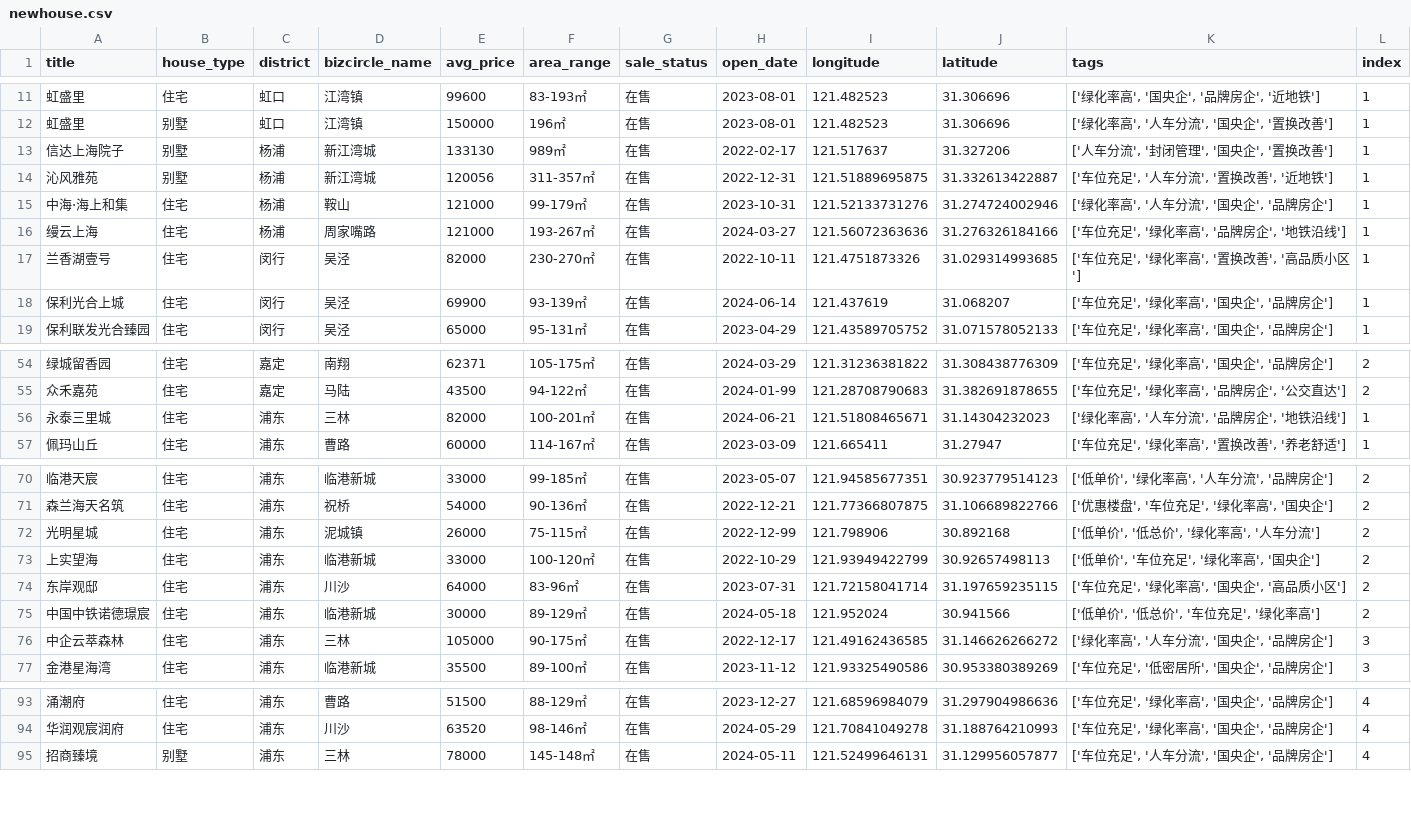
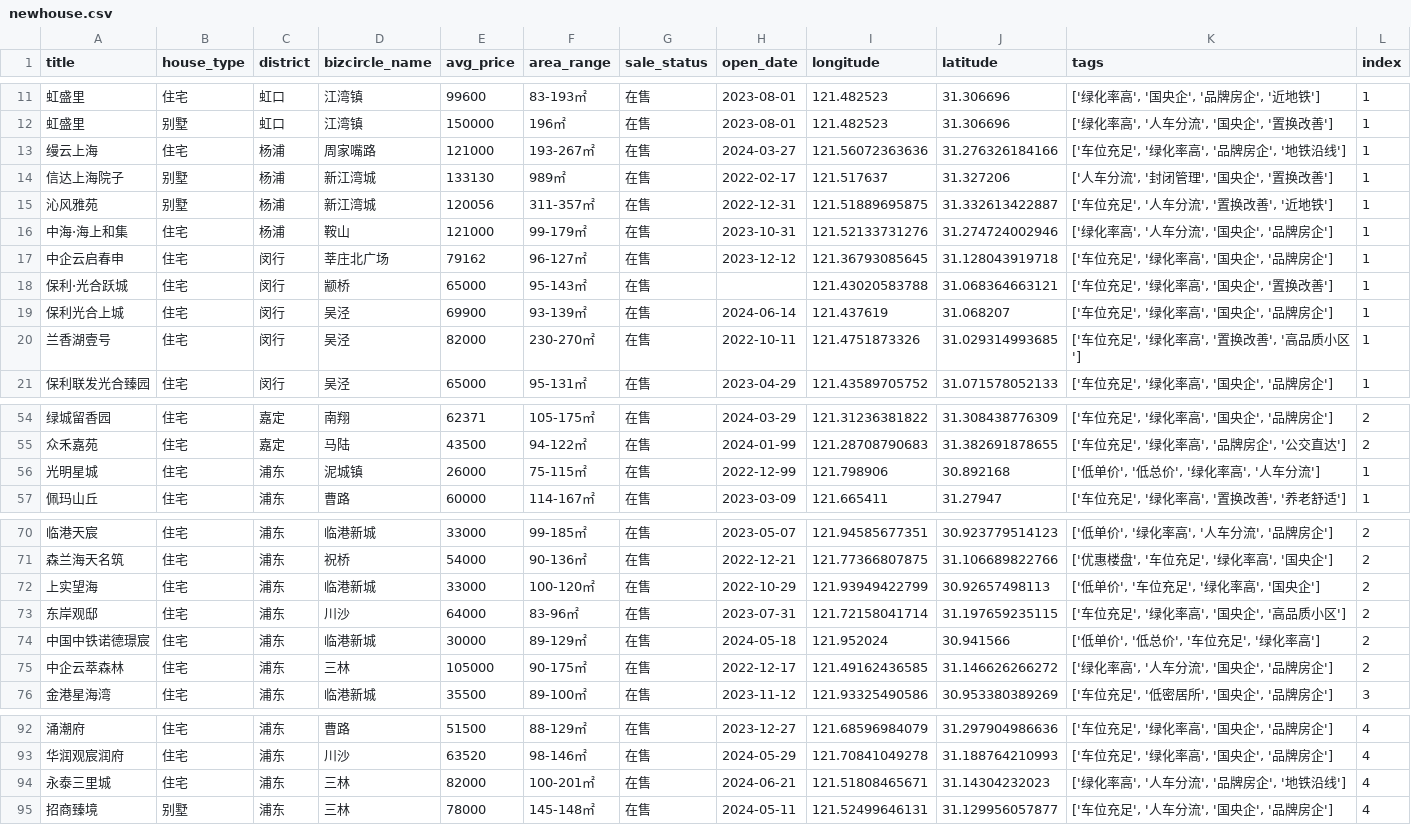
Before and after one commit to joeyrensh/pub_finance, a CSV file: pub_finance/finance/houseinfo/newhouse.csv, drawn as a sheet; only a part is shown, gaps mark what is left out; the diff covers the shown part only.

```diff
--- a/pub_finance/finance/houseinfo/newhouse.csv
+++ b/pub_finance/finance/houseinfo/newhouse.csv
@@ -12,2 +12,3 @@ title,house_type,district,bizcircle_name,avg_price,area_range,sale_status,open_d
 虹盛里,别墅,虹口,江湾镇,150000,196㎡,在售,2023-08-01,121.482523,31.306696,"['绿化率高', '人车分流', '国央企', '置换改善']",1
+缦云上海,住宅,杨浦,周家嘴路,121000,193-267㎡,在售,2024-03-27,121.56072363636,31.276326184166,"['车位充足', '绿化率高', '品牌房企', '地铁沿线']",1
 信达上海院子,别墅,杨浦,新江湾城,133130,989㎡,在售,2022-02-17,121.517637,31.327206,"['人车分流', '封闭管理', '国央企', '置换改善']",1
@@ -15,5 +16,6 @@ title,house_type,district,bizcircle_name,avg_price,area_range,sale_status,open_d
 中海·海上和集,住宅,杨浦,鞍山,121000,99-179㎡,在售,2023-10-31,121.52133731276,31.274724002946,"['绿化率高', '人车分流', '国央企', '品牌房企']",1
-缦云上海,住宅,杨浦,周家嘴路,121000,193-267㎡,在售,2024-03-27,121.56072363636,31.276326184166,"['车位充足', '绿化率高', '品牌房企', '地铁沿线']",1
+中企云启春申,住宅,闵行,莘庄北广场,79162,96-127㎡,在售,2023-12-12,121.36793085645,31.128043919718,"['车位充足', '绿化率高', '国央企', '品牌房企']",1
+保利·光合跃城,住宅,闵行,颛桥,65000,95-143㎡,在售,,121.43020583788,31.068364663121,"['车位充足', '绿化率高', '国央企', '置换改善']",1
+保利光合上城,住宅,闵行,吴泾,69900,93-139㎡,在售,2024-06-14,121.437619,31.068207,"['车位充足', '绿化率高', '国央企', '品牌房企']",1
 兰香湖壹号,住宅,闵行,吴泾,82000,230-270㎡,在售,2022-10-11,121.4751873326,31.029314993685,"['车位充足', '绿化率高', '置换改善', '高品质小区']",1
-保利光合上城,住宅,闵行,吴泾,69900,93-139㎡,在售,2024-06-14,121.437619,31.068207,"['车位充足', '绿化率高', '国央企', '品牌房企']",1
 保利联发光合臻园,住宅,闵行,吴泾,65000,95-131㎡,在售,2023-04-29,121.43589705752,31.071578052133,"['车位充足', '绿化率高', '国央企', '品牌房企']",1
@@ -55,3 +55,3 @@ title,house_type,district,bizcircle_name,avg_price,area_range,sale_status,open_d
 众禾嘉苑,住宅,嘉定,马陆,43500,94-122㎡,在售,2024-01-99,121.28708790683,31.382691878655,"['车位充足', '绿化率高', '品牌房企', '公交直达']",2
-永泰三里城,住宅,浦东,三林,82000,100-201㎡,在售,2024-06-21,121.51808465671,31.14304232023,"['绿化率高', '人车分流', '品牌房企', '地铁沿线']",1
+光明星城,住宅,浦东,泥城镇,26000,75-115㎡,在售,2022-12-99,121.798906,30.892168,"['低单价', '低总价', '绿化率高', '人车分流']",1
 佩玛山丘,住宅,浦东,曹路,60000,114-167㎡,在售,2023-03-09,121.665411,31.27947,"['车位充足', '绿化率高', '置换改善', '养老舒适']",1
@@ -71,3 +71,2 @@ title,house_type,district,bizcircle_name,avg_price,area_range,sale_status,open_d
 森兰海天名筑,住宅,浦东,祝桥,54000,90-136㎡,在售,2022-12-21,121.77366807875,31.106689822766,"['优惠楼盘', '车位充足', '绿化率高', '国央企']",2
-光明星城,住宅,浦东,泥城镇,26000,75-115㎡,在售,2022-12-99,121.798906,30.892168,"['低单价', '低总价', '绿化率高', '人车分流']",2
 上实望海,住宅,浦东,临港新城,33000,100-120㎡,在售,2022-10-29,121.93949422799,30.92657498113,"['低单价', '车位充足', '绿化率高', '国央企']",2
@@ -75,3 +74,3 @@ title,house_type,district,bizcircle_name,avg_price,area_range,sale_status,open_d
 中国中铁诺德璟宸,住宅,浦东,临港新城,30000,89-129㎡,在售,2024-05-18,121.952024,30.941566,"['低单价', '低总价', '车位充足', '绿化率高']",2
-中企云萃森林,住宅,浦东,三林,105000,90-175㎡,在售,2022-12-17,121.49162436585,31.146626266272,"['绿化率高', '人车分流', '国央企', '品牌房企']",3
+中企云萃森林,住宅,浦东,三林,105000,90-175㎡,在售,2022-12-17,121.49162436585,31.146626266272,"['绿化率高', '人车分流', '国央企', '品牌房企']",2
 金港星海湾,住宅,浦东,临港新城,35500,89-100㎡,在售,2023-11-12,121.93325490586,30.953380389269,"['车位充足', '低密居所', '国央企', '品牌房企']",3
@@ -94,2 +93,3 @@ title,house_type,district,bizcircle_name,avg_price,area_range,sale_status,open_d
 华润观宸润府,住宅,浦东,川沙,63520,98-146㎡,在售,2024-05-29,121.70841049278,31.188764210993,"['车位充足', '绿化率高', '国央企', '品牌房企']",4
+永泰三里城,住宅,浦东,三林,82000,100-201㎡,在售,2024-06-21,121.51808465671,31.14304232023,"['绿化率高', '人车分流', '品牌房企', '地铁沿线']",4
 招商臻境,别墅,浦东,三林,78000,145-148㎡,在售,2024-05-11,121.52499646131,31.129956057877,"['车位充足', '人车分流', '国央企', '品牌房企']",4
```
Also changed, not shown: 1 moved row and 1 edited cell elsewhere in this file, pub_finance/finance/houseinfo/newhousehz.csv, 24 other files.
